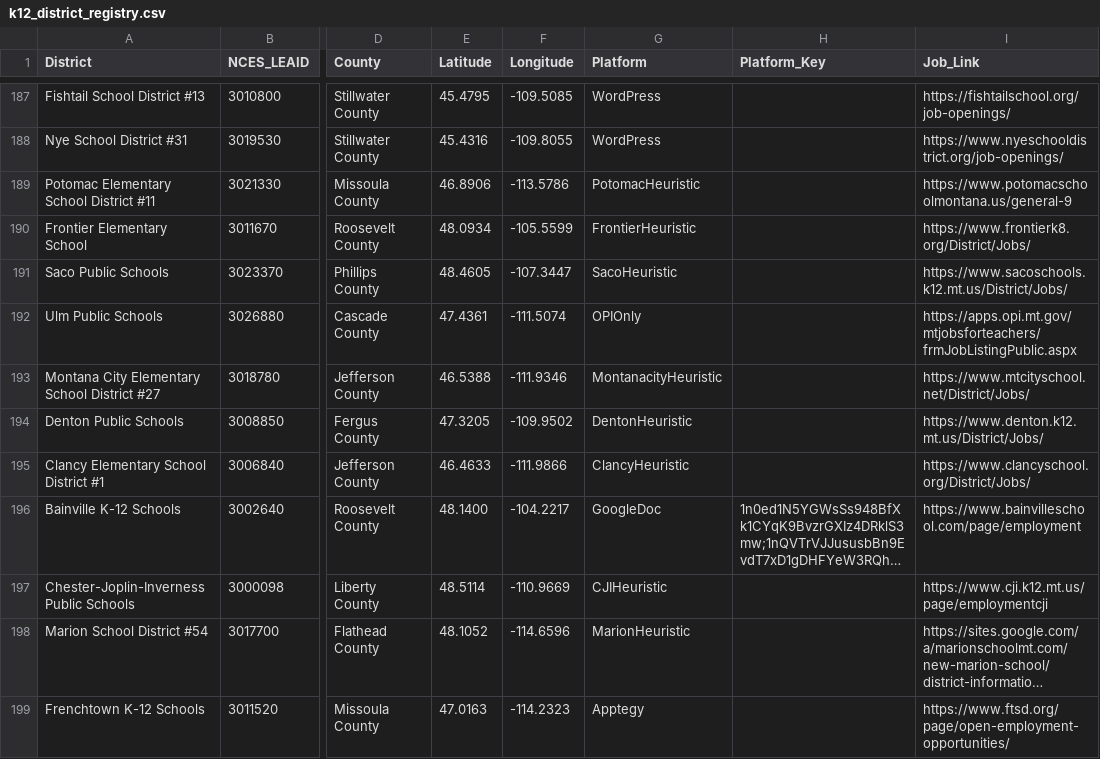
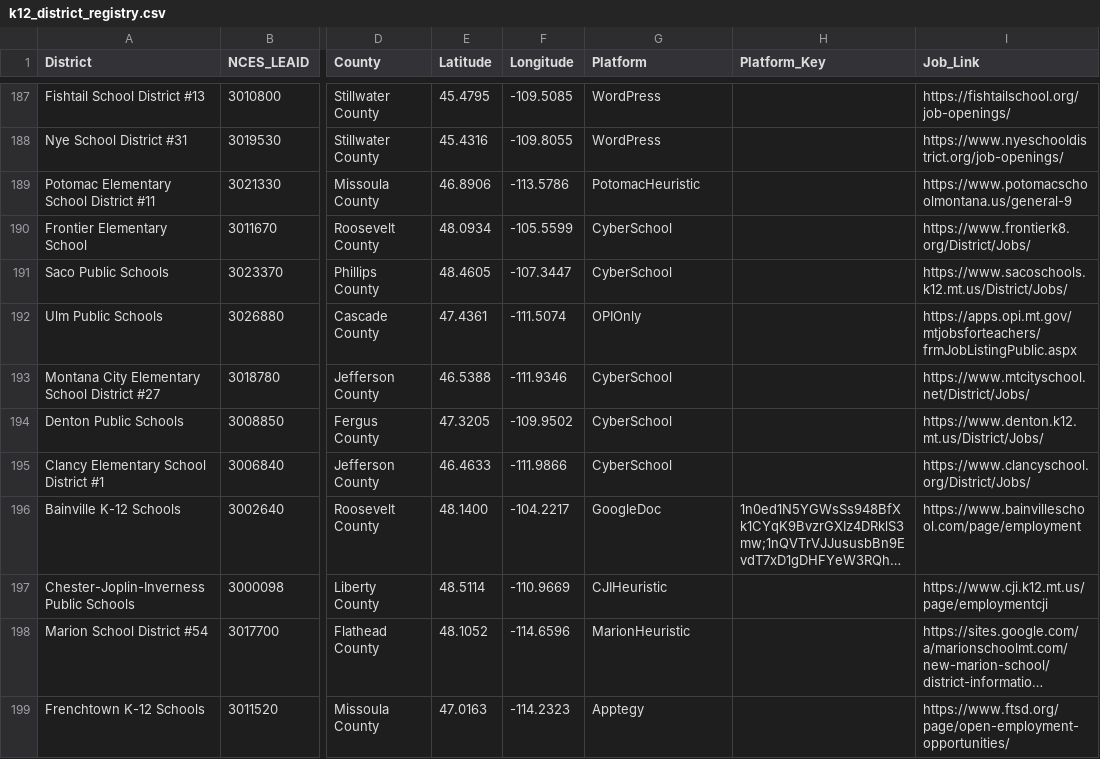
Before and after one commit to bostickmike/Montana-Education-Jobs-Dashboard, a CSV file: k12_district_registry.csv, drawn as a sheet; only a part is shown, gaps mark what is left out; long unchanged cells end in …; the diff names each change by its address in the sheet, - before the commit and + after, or states it on an @@ line.

```diff
--- a/k12_district_registry.csv
+++ b/k12_district_registry.csv
-G190 (Platform): FrontierHeuristic
+G190 (Platform): CyberSchool
-G191 (Platform): SacoHeuristic
+G191 (Platform): CyberSchool
-G193 (Platform): MontanacityHeuristic
+G193 (Platform): CyberSchool
-G194 (Platform): DentonHeuristic
+G194 (Platform): CyberSchool
-G195 (Platform): ClancyHeuristic
+G195 (Platform): CyberSchool
```
Also changed, not shown: 6 other files.
